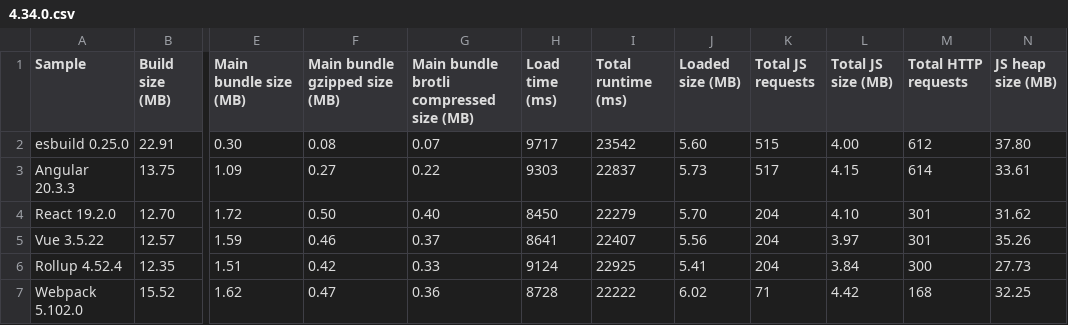
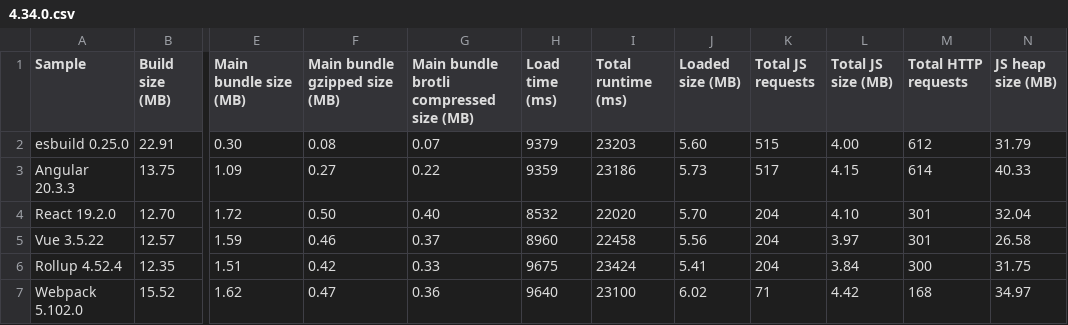
Before and after one commit to Esri/jsapi-resources, a CSV file: core-samples/.metrics/4.34.0.csv, drawn as a sheet; only a part is shown, gaps mark what is left out; the diff names each change by its address in the sheet, - before the commit and + after, or states it on an @@ line.

```diff
--- a/core-samples/.metrics/4.34.0.csv
+++ b/core-samples/.metrics/4.34.0.csv
-H2 (Load time (ms)): 9717
+H2 (Load time (ms)): 9379
-I2 (Total runtime (ms)): 23542
+I2 (Total runtime (ms)): 23203
-N2 (JS heap size (MB)): 37.80
+N2 (JS heap size (MB)): 31.79
-H3 (Load time (ms)): 9303
+H3 (Load time (ms)): 9359
-I3 (Total runtime (ms)): 22837
+I3 (Total runtime (ms)): 23186
-N3 (JS heap size (MB)): 33.61
+N3 (JS heap size (MB)): 40.33
-H4 (Load time (ms)): 8450
+H4 (Load time (ms)): 8532
-I4 (Total runtime (ms)): 22279
+I4 (Total runtime (ms)): 22020
-N4 (JS heap size (MB)): 31.62
+N4 (JS heap size (MB)): 32.04
-H5 (Load time (ms)): 8641
+H5 (Load time (ms)): 8960
-I5 (Total runtime (ms)): 22407
+I5 (Total runtime (ms)): 22458
-N5 (JS heap size (MB)): 35.26
+N5 (JS heap size (MB)): 26.58
-H6 (Load time (ms)): 9124
+H6 (Load time (ms)): 9675
-I6 (Total runtime (ms)): 22925
+I6 (Total runtime (ms)): 23424
-N6 (JS heap size (MB)): 27.73
+N6 (JS heap size (MB)): 31.75
-H7 (Load time (ms)): 8728
+H7 (Load time (ms)): 9640
-I7 (Total runtime (ms)): 22222
+I7 (Total runtime (ms)): 23100
-N7 (JS heap size (MB)): 32.25
+N7 (JS heap size (MB)): 34.97
```
Also changed, not shown: 31 other files.
